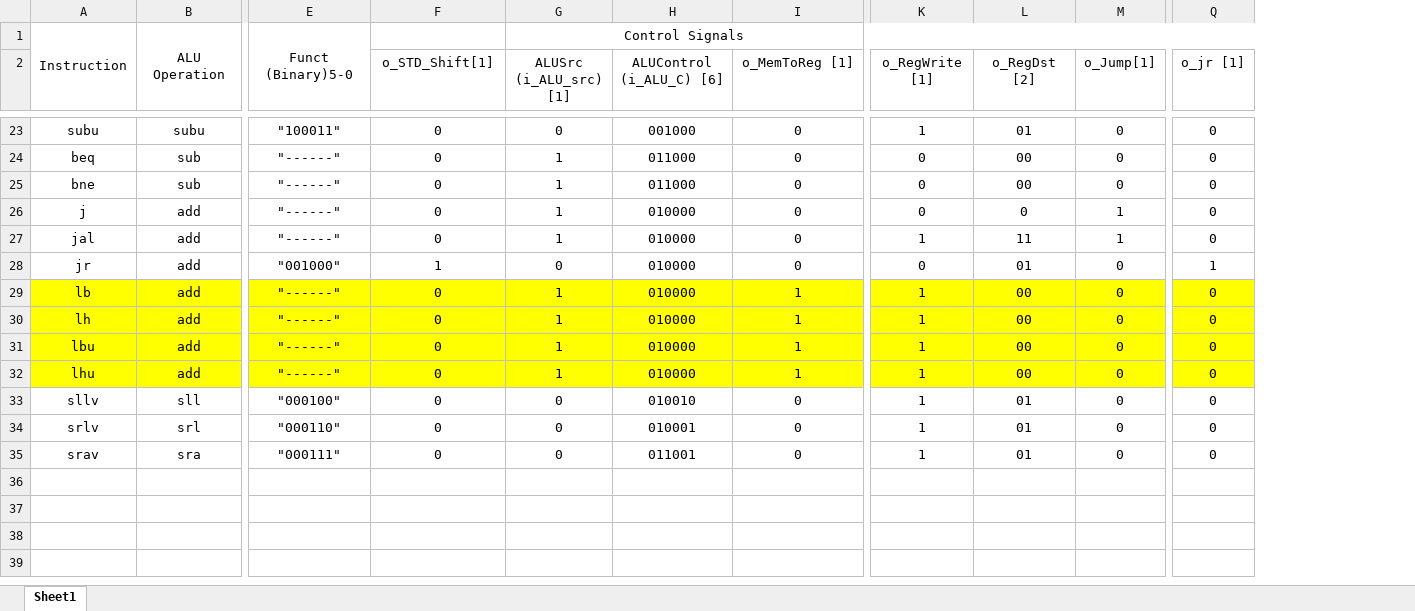
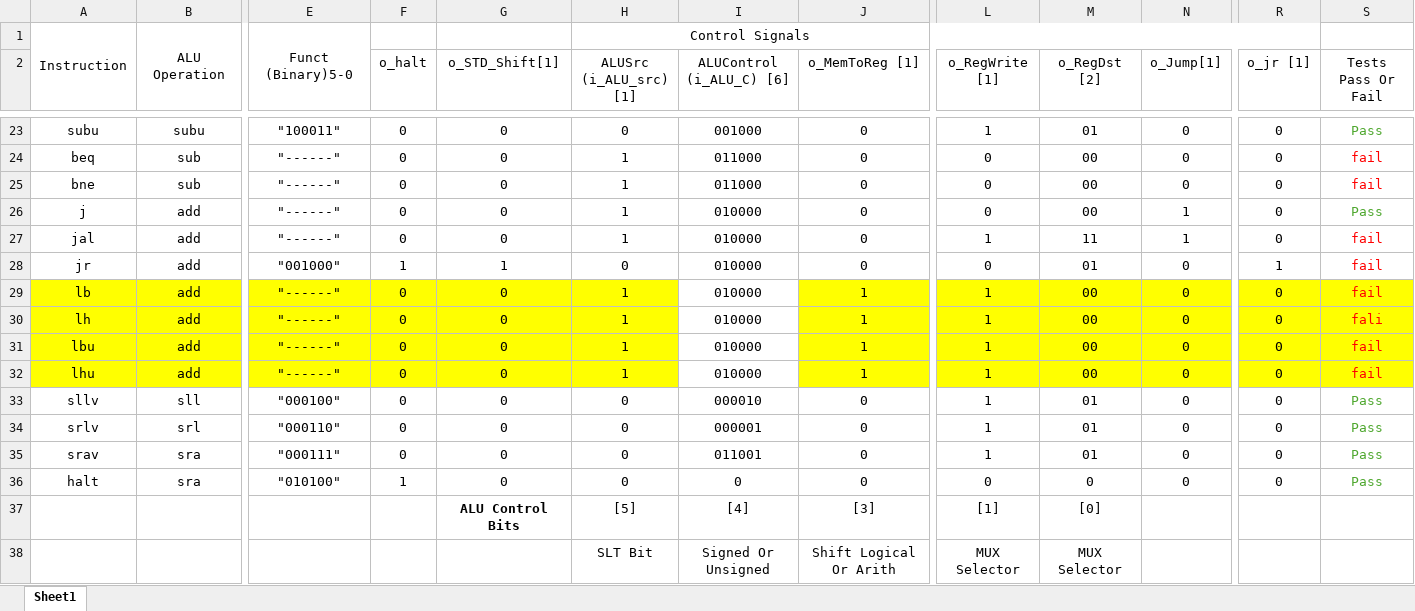
Before and after one commit to Anorris98/Mips-Processor, an Excel workbook: Project1/Proj1_control_signals.xlsx, sheet Sheet1, drawn as a sheet; only a part is shown, gaps mark what is left out; values as stored, in another font and other column widths than the file's, no borders; addresses are those after the commit; rows hold the shown columns only; the diff covers the shown part only; the diff names each change by its address in the sheet, - before the commit and + after, or states it on an @@ line.

Commit message:
new excel sheet uploaded

```diff
--- a/Project1/Proj1_control_signals.xlsx (sheet Sheet1)
+++ b/Project1/Proj1_control_signals.xlsx (sheet Sheet1)
+column F (o_halt), rows 23-35: 0 | 0 | 0 | 0 | 0 | 1 | 0 | 0 | 0 | 0 | 0 | 0 | 0
+column S (Tests Pass Or Fail), rows 23-35: Pass | fail | fail | Pass | fail | fail | fail | fali | fail | fail | Pass | Pass | Pass
-M26 (o_RegDst [2]): 0
+M26 (o_RegDst [2]): 00
-I29:I32 fill: #FFFF00
+I29:I32 fill: none
-I33 (ALUControl (i_ALU_C) [6]): 010010
+I33 (ALUControl (i_ALU_C) [6]): 000010
-I34 (ALUControl (i_ALU_C) [6]): 010001
+I34 (ALUControl (i_ALU_C) [6]): 000001
+row 36: halt | sra | "010100" | 1 | 0 | 0 | 0 | 0 | 0 | 0 | 0 | 0 | Pass
+row 37:  |  |  |  | ALU Control Bits | [5] | [4] | [3] | [1] | [0]
+row 38:  |  |  |  |  | SLT Bit | Signed Or Unsigned | Shift Logical Or Arith | MUX Selector | MUX Selector
```
Also changed, not shown: 12 edited cells elsewhere in this sheet, formulas that keep their value.
